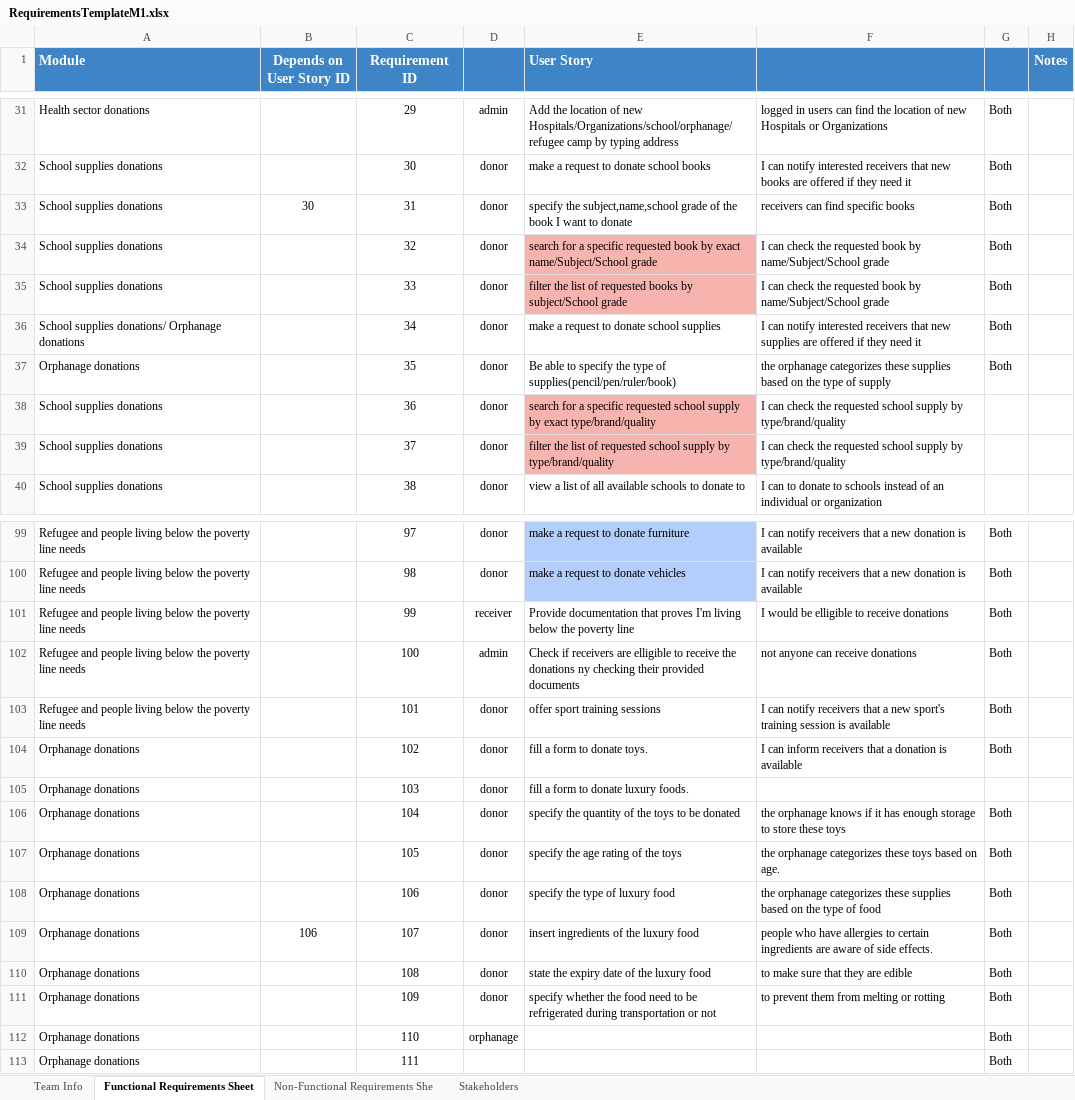
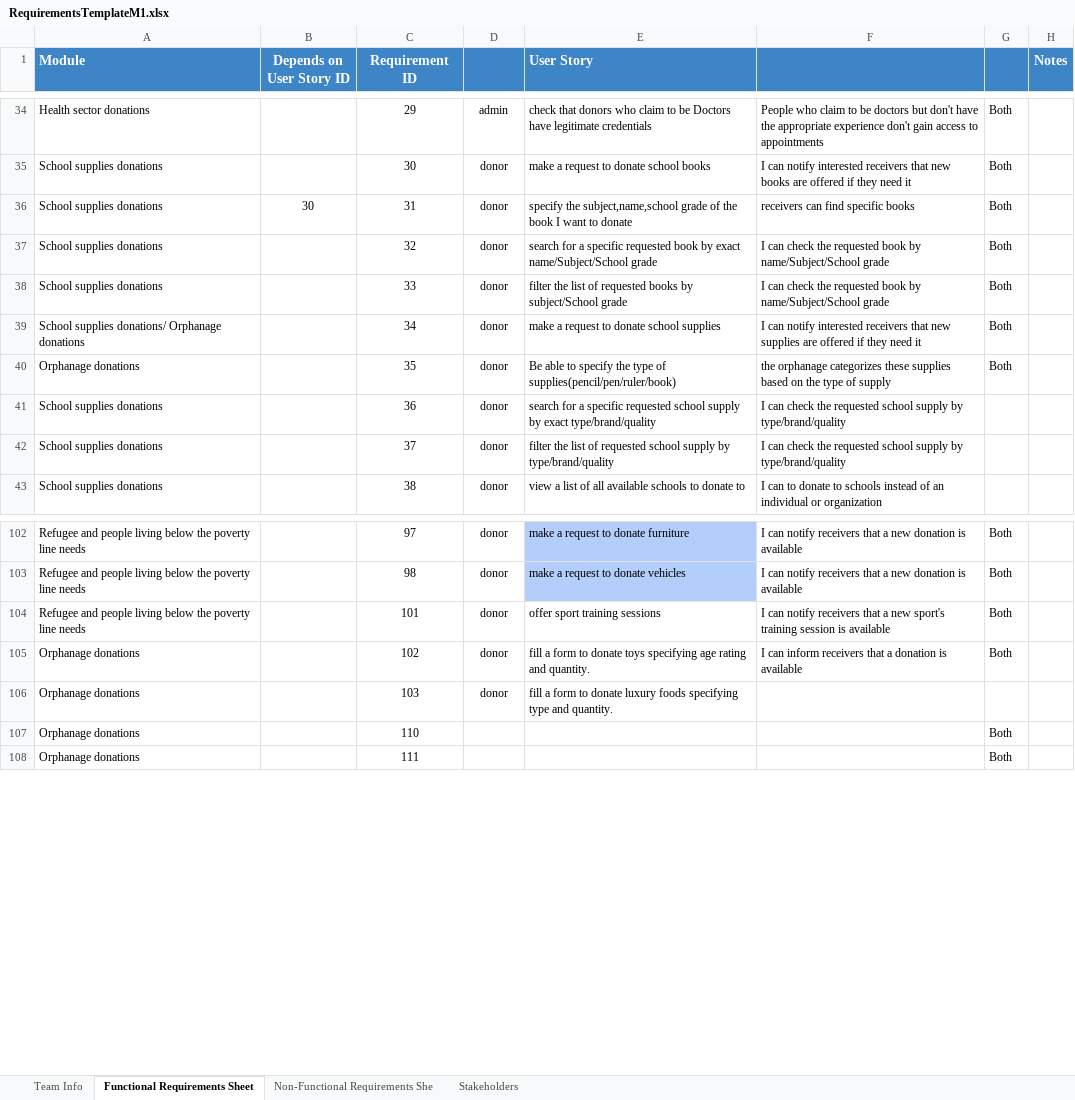
Before and after one commit to Ashez6/ashez, an Excel workbook: RequirementsTemplateM1.xlsx, sheet Functional Requirements Sheet, drawn as a sheet; only a part is shown, gaps mark what is left out; values as stored, in another font and other column widths than the file's, no borders; removed rows and columns are numbered as before the commit, all else as after; the diff covers the shown part only; the diff names each change by its address in the sheet, - before the commit and + after, or states it on an @@ line.

Commit message:
Update RequirementsTemplateM1.xlsx

```diff
--- a/RequirementsTemplateM1.xlsx (sheet Functional Requirements Sheet)
+++ b/RequirementsTemplateM1.xlsx (sheet Functional Requirements Sheet)
-E34 (User Story): Add the location of new Hospitals/Organizations/school/orphanage/refugee camp by typing address
+E34 (User Story): check that donors who claim to be Doctors have legitimate credentials
-F34: logged in users can find the location of new Hospitals or Organizations
+F34: People who claim to be doctors but don't have the appropriate experience don't gain access to appointments
-E37:E38 fill: #F7B4AE
+E37:E38 fill: none
-E41:E42 fill: #F7B4AE
+E41:E42 fill: none
-row 101: Refugee and people living below the poverty line needs |  | 99 | receiver | Provide documentation that proves I'm living below the poverty line | I would be elligible to receive donations | Both
-row 102: Refugee and people living below the poverty line needs |  | 100 | admin | Check if receivers are elligible to receive the donations ny checking their provided documents | not anyone can receive donations | Both
-E105 (User Story): fill a form to donate toys.
+E105 (User Story): fill a form to donate toys specifying age rating and quantity.
-E106 (User Story): …donate luxury foods.
+E106 (User Story): …donate luxury foods specifying type and quantity.
-row 106: Orphanage donations |  | 104 | donor | specify the quantity of the toys to be donated | the orphanage knows if it has enough storage to store these toys | Both
-row 107: Orphanage donations |  | 105 | donor | specify the age rating of the toys | the orphanage categorizes these toys based on age. | Both
-row 108: Orphanage donations |  | 106 | donor | specify the type of luxury food | the orphanage categorizes these supplies based on the type of food | Both
-row 109: Orphanage donations | 106 | 107 | donor | insert ingredients of the luxury food | people who have allergies to certain ingredients are aware of side effects. | Both
-row 110: Orphanage donations |  | 108 | donor | state the expiry date of the luxury food | to make sure that they are edible | Both
-row 111: Orphanage donations |  | 109 | donor | specify whether the food need to be refrigerated during transportation or not | to prevent them from melting or rotting | Both
-D107: orphanage
+D107: (empty)
```
Also changed, not shown: 4 added rows, 62 edited cells and cell formats elsewhere in this sheet, formulas that keep their value, hidden cells.
